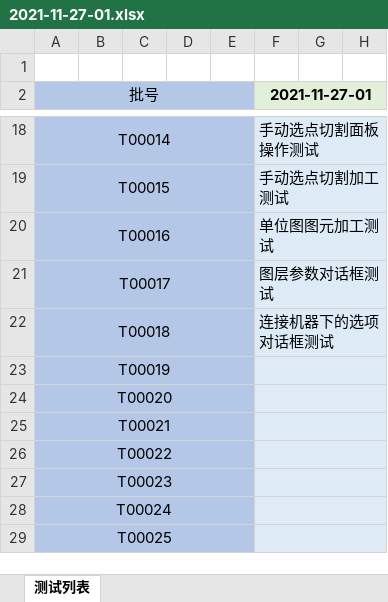
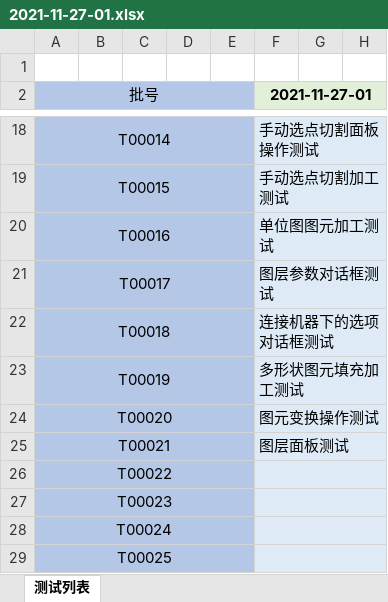
Before and after one commit to oneminute/LaserController, an Excel workbook: docs/testing/2021-11-27-01/2021-11-27-01.xlsx, sheet 测试列表, drawn as a sheet; only a part is shown, gaps mark what is left out; values as stored, in another font and other column widths than the file's, no borders; conditional formats not drawn; the diff names each change by its address in the sheet, - before the commit and + after, or states it on an @@ line.

```diff
--- a/docs/testing/2021-11-27-01/2021-11-27-01.xlsx (sheet 测试列表)
+++ b/docs/testing/2021-11-27-01/2021-11-27-01.xlsx (sheet 测试列表)
-F23 (2021-11-27-01): (empty)
+F23 (2021-11-27-01): 多形状图元填充加工测试
-F24 (2021-11-27-01): (empty)
+F24 (2021-11-27-01): 图元变换操作测试
-F25 (2021-11-27-01): (empty)
+F25 (2021-11-27-01): 图层面板测试
```
Also changed, not shown: docs/testing/2021-11-27-01/T000018连接机器下的选项对话框测试.xlsx, docs/testing/2021-11-27-01/T000021图层面板测试.xlsx, 19 other files.
